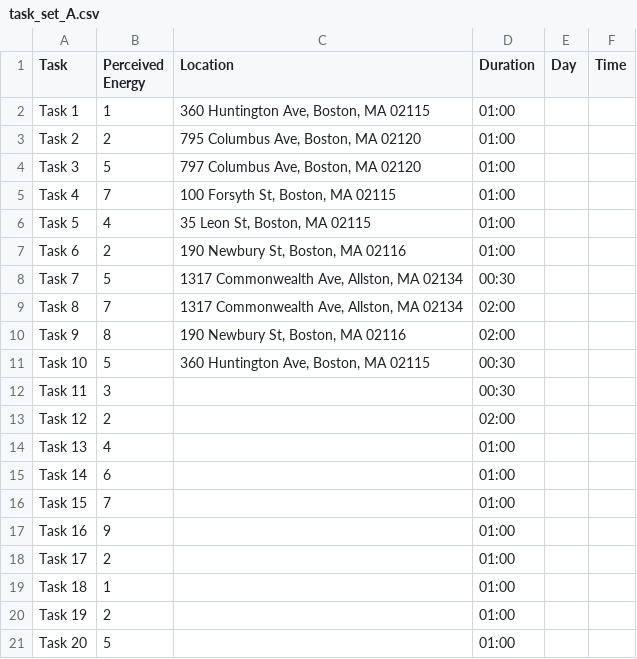
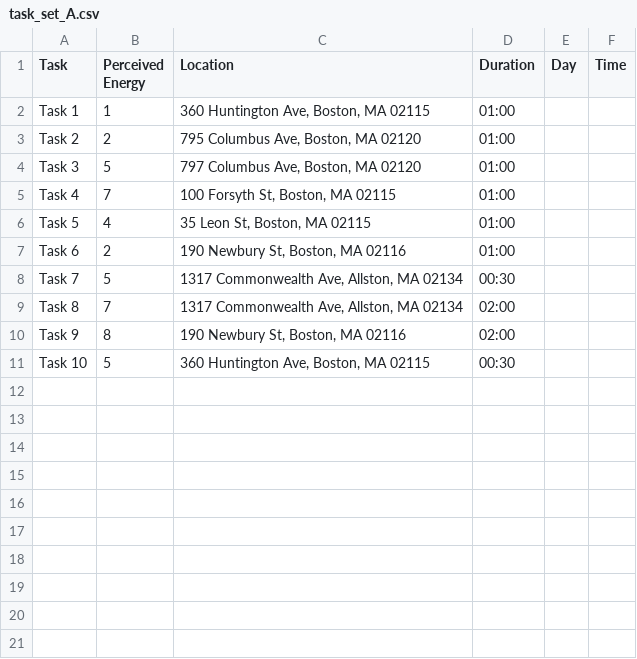
Before and after one commit to mattrwang/cs4100-final-project, a CSV file: backend/day_planner/sample_tasks/task_set_A.csv, drawn as a sheet; the diff names each change by its address in the sheet, - before the commit and + after, or states it on an @@ line.

```diff
--- a/backend/day_planner/sample_tasks/task_set_A.csv
+++ b/backend/day_planner/sample_tasks/task_set_A.csv
-row 12: Task 11 | 3 |  | 00:30
-row 13: Task 12 | 2 |  | 02:00
-row 14: Task 13 | 4 |  | 01:00
-row 15: Task 14 | 6 |  | 01:00
-row 16: Task 15 | 7 |  | 01:00
-row 17: Task 16 | 9 |  | 01:00
-row 18: Task 17 | 2 |  | 01:00
-row 19: Task 18 | 1 |  | 01:00
-row 20: Task 19 | 2 |  | 01:00
-row 21: Task 20 | 5 |  | 01:00
```
Also changed, not shown: 5 other files.
